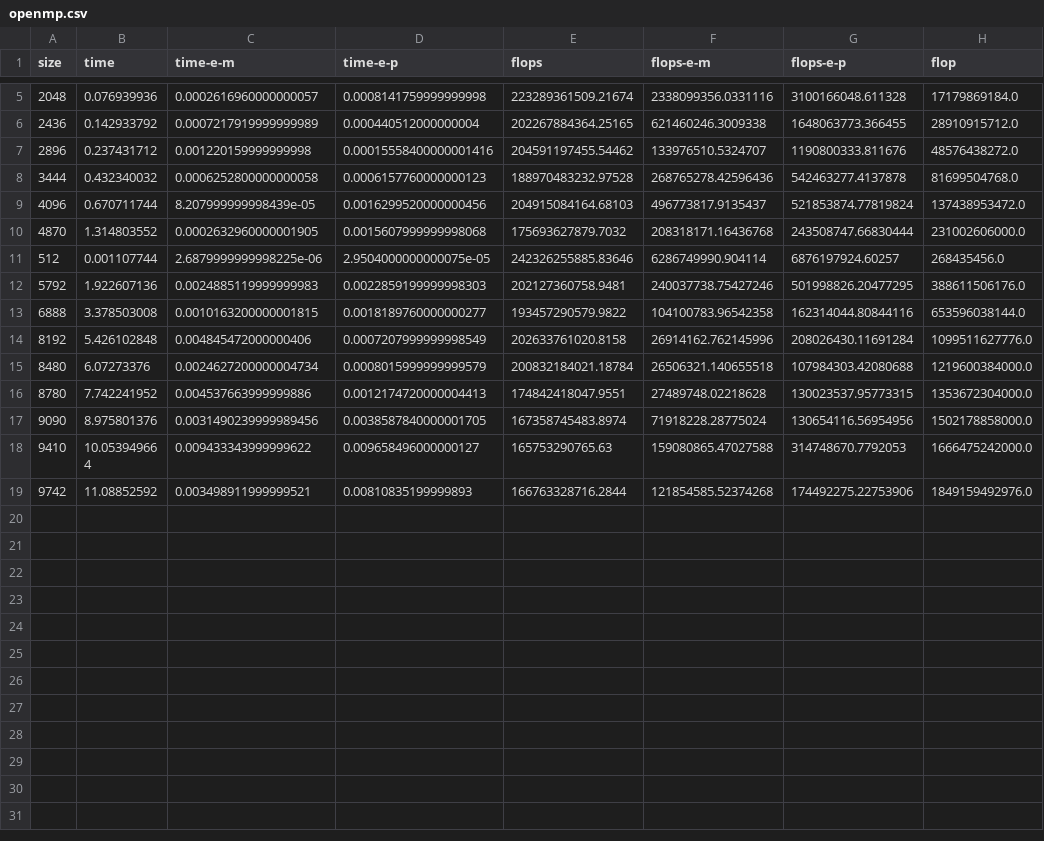
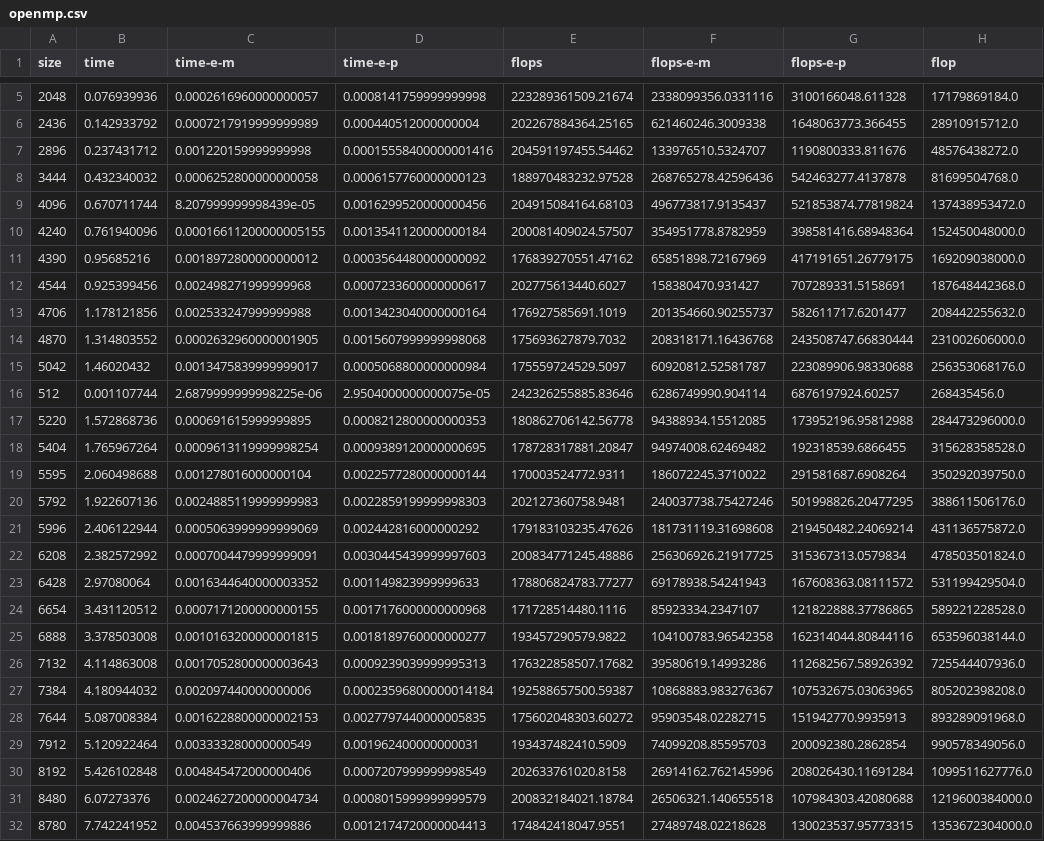
Before and after one commit to maxkurze1/ETI-RA, a CSV file: praktikum3/openmp-prof/openmp.csv, drawn as a sheet; only a part is shown, gaps mark what is left out; the shorter side is filled out with more unchanged rows.

Commit message:
new profile data and nsys prefetch stats

```diff
--- a/praktikum3/openmp-prof/openmp.csv
+++ b/praktikum3/openmp-prof/openmp.csv
@@ -9,6 +9,22 @@ size,time,time-e-m,time-e-p,flops,flops-e-m,flops-e-p,flop
 4096,0.670711744,8.207999999998439e-05,0.0016299520000000456,204915084164.68103,496773817.9135437,521853874.77819824,137438953472.0
+4240,0.761940096,0.00016611200000005155,0.0013541120000000184,200081409024.57507,354951778.8782959,398581416.68948364,152450048000.0
+4390,0.95685216,0.0018972800000000012,0.0003564480000000092,176839270551.47162,65851898.72167969,417191651.26779175,169209038000.0
+4544,0.925399456,0.002498271999999968,0.0007233600000000617,202775613440.6027,158380470.931427,707289331.5158691,187648442368.0
+4706,1.178121856,0.002533247999999988,0.0013423040000000164,176927585691.1019,201354660.90255737,582611717.6201477,208442255632.0
 4870,1.314803552,0.0002632960000001905,0.0015607999999998068,175693627879.7032,208318171.16436768,243508747.66830444,231002606000.0
+5042,1.46020432,0.0013475839999999017,0.0005068800000000984,175559724529.5097,60920812.52581787,223089906.98330688,256353068176.0
 512,0.001107744,2.6879999999998225e-06,2.9504000000000075e-05,242326255885.83646,6286749990.904114,6876197924.60257,268435456.0
+5220,1.572868736,0.000691615999999895,0.0008212800000000353,180862706142.56778,94388934.15512085,173952196.95812988,284473296000.0
+5404,1.765967264,0.0009613119999998254,0.0009389120000000695,178728317881.20847,94974008.62469482,192318539.6866455,315628358528.0
+5595,2.060498688,0.001278016000000104,0.0022577280000000144,170003524772.9311,186072245.3710022,291581687.6908264,350292039750.0
 5792,1.922607136,0.0024885119999999983,0.0022859199999998303,202127360758.9481,240037738.75427246,501998826.20477295,388611506176.0
+5996,2.406122944,0.0005063999999999069,0.002442816000000292,179183103235.47626,181731119.31698608,219450482.24069214,431136575872.0
+6208,2.382572992,0.0007004479999999091,0.0030445439999997603,200834771245.48886,256306926.21917725,315367313.0579834,478503501824.0
+6428,2.97080064,0.0016344640000003352,0.001149823999999633,178806824783.77277,69178938.54241943,167608363.08111572,531199429504.0
+6654,3.431120512,0.0007171200000000155,0.0017176000000000968,171728514480.1116,85923334.2347107,121822888.37786865,589221228528.0
 6888,3.378503008,0.0010163200000001815,0.0018189760000000277,193457290579.9822,104100783.96542358,162314044.80844116,653596038144.0
+7132,4.114863008,0.0017052800000003643,0.0009239039999995313,176322858507.17682,39580619.14993286,112682567.58926392,725544407936.0
+7384,4.180944032,0.002097440000000006,0.00023596800000014184,192588657500.59387,10868883.983276367,107532675.03063965,805202398208.0
+7644,5.087008384,0.0016228800000002153,0.0027797440000005835,175602048303.60272,95903548.02282715,151942770.9935913,893289091968.0
+7912,5.120922464,0.003333280000000549,0.001962400000000031,193437482410.5909,74099208.85595703,200092380.2862854,990578349056.0
 8192,5.426102848,0.004845472000000406,0.0007207999999998549,202633761020.8158,26914162.762145996,208026430.11691284,1099511627776.0
```
Also changed, not shown: praktikum3/cuda-prof/cuda.csv, 35 other files.
